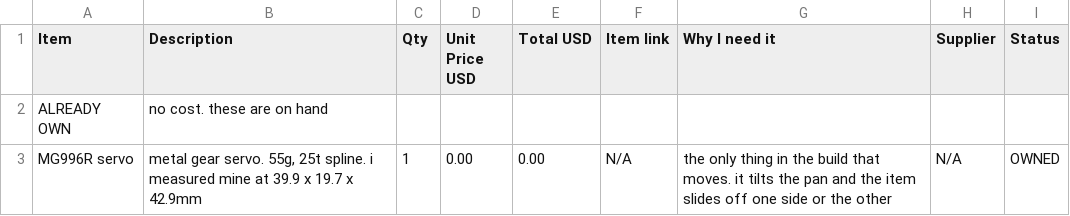
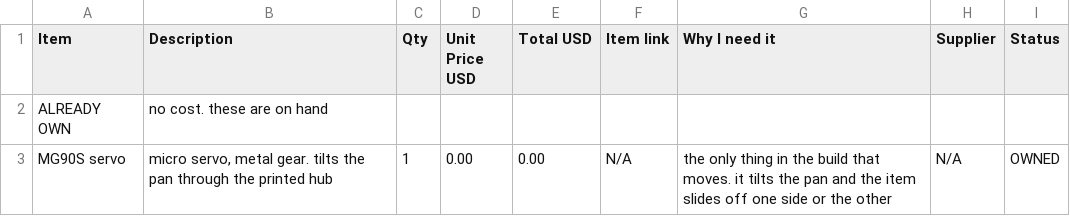
Before and after one commit to DagaVedant/SmartBin, a CSV file: BOM.csv, drawn as a sheet; only a part is shown; the diff covers the shown part only.

```diff
--- a/BOM.csv
+++ b/BOM.csv
@@ -2,2 +2,2 @@ Item,Description,Qty,Unit Price USD,Total USD,Item link,Why I need it,Supplier,S
 ALREADY OWN,no cost. these are on hand,,,,,,,,
-MG996R servo,"metal gear servo. 55g, 25t spline. i measured mine at 39.9 x 19.7 x 42.9mm",1,0.00,0.00,N/A,the only thing in the build that moves. it tilts the pan and the item slides off one side or the other,N/A,OWNED,
+MG90S servo,"micro servo, metal gear. tilts the pan through the printed hub",1,0.00,0.00,N/A,the only thing in the build that moves. it tilts the pan and the item slides off one side or the other,N/A,OWNED,
```
Also changed, not shown: 2 removed rows and 4 edited cells elsewhere in this file.
